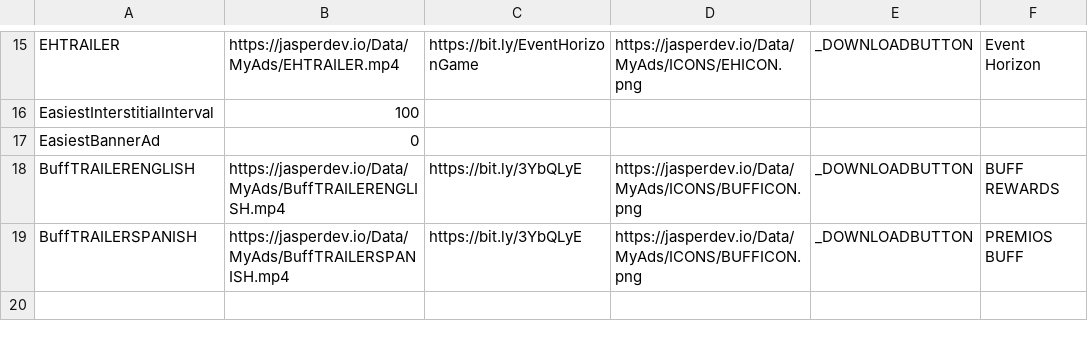
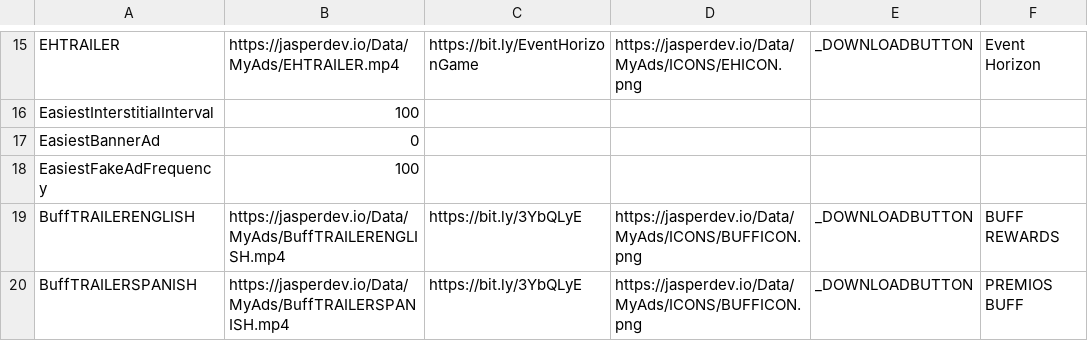
Before and after one commit to JasperRaccoon/jasperraccoon.github.io, a CSV file: Data/AdData.csv, drawn as a sheet; only a part is shown, gaps mark what is left out.

Commit message:
Update AdData.csv

```diff
--- a/Data/AdData.csv
+++ b/Data/AdData.csv
@@ -17,2 +17,3 @@ EasiestInterstitialInterval,100
 EasiestBannerAd,0
+EasiestFakeAdFrequency,100
 BuffTRAILERENGLISH,https://jasperdev.io/Data/MyAds/BuffTRAILERENGLISH.mp4,https://bit.ly/3YbQLyE,https://jasperdev.io/Data/MyAds/ICONS/BUFFICON.png,_DOWNLOADBUTTON,BUFF REWARDS
```
